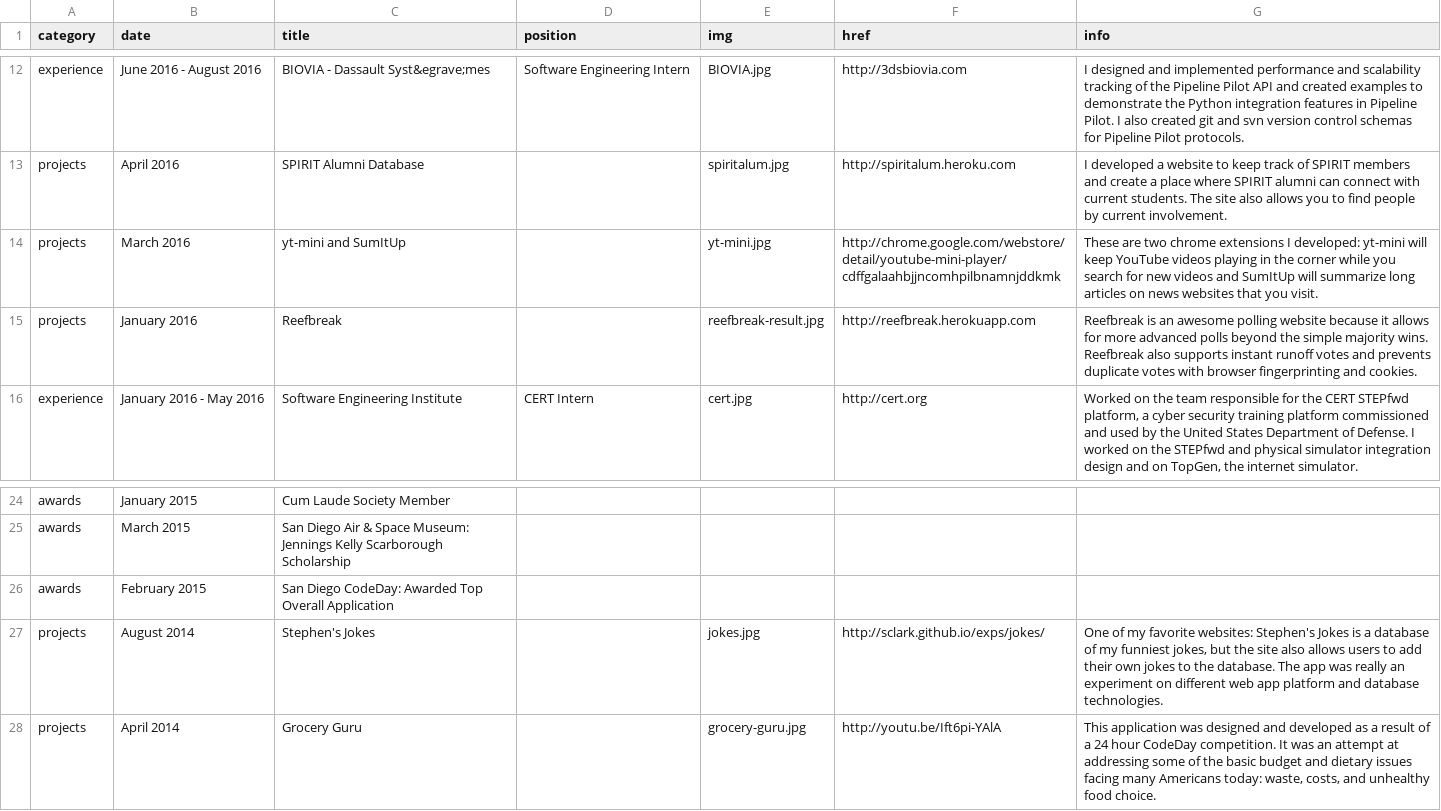
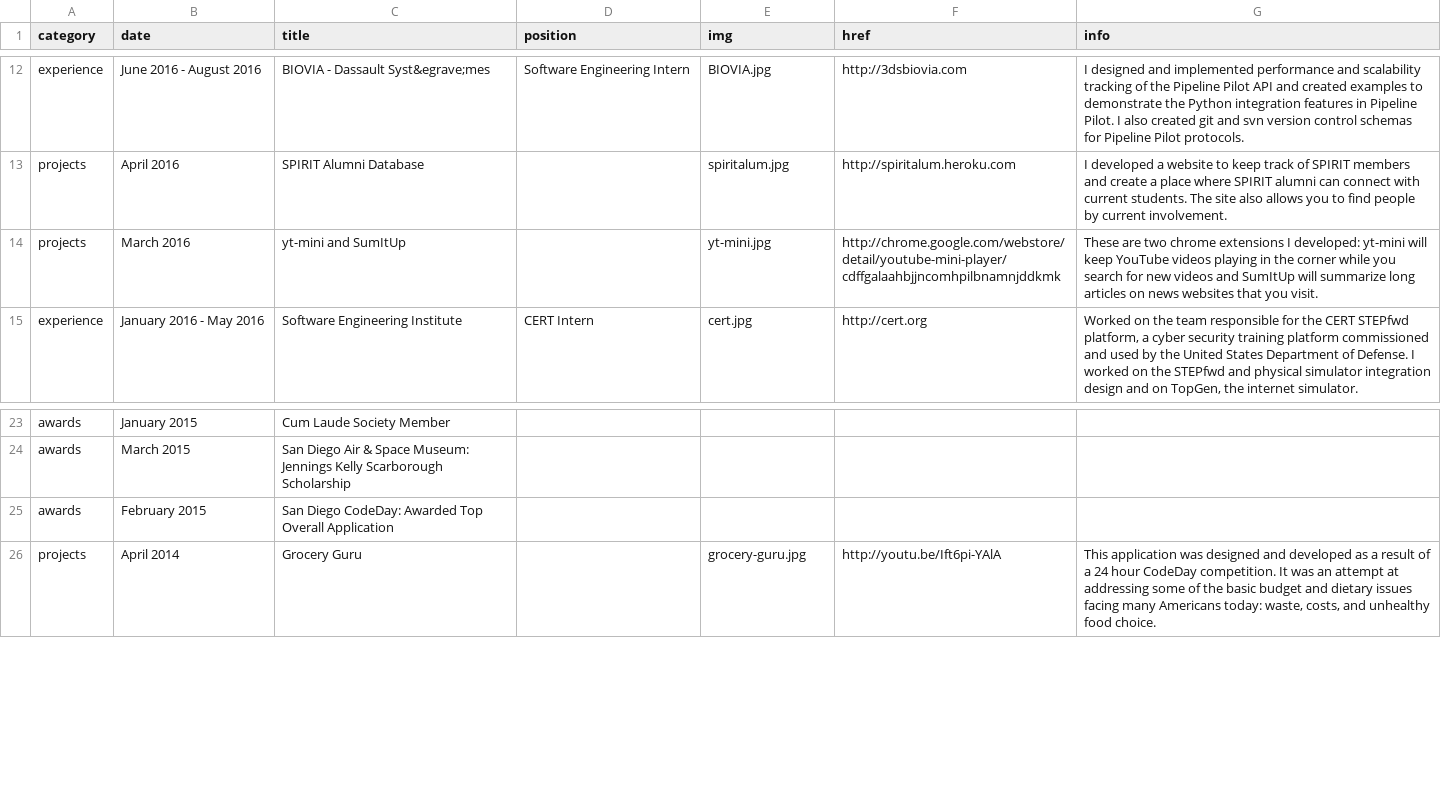
Before and after one commit to sclark/sclark.github.io, a CSV file: _data/experience.csv, drawn as a sheet; only a part is shown, gaps mark what is left out; the diff names each change by its address in the sheet, - before the commit and + after, or states it on an @@ line.

Commit message:
Cleanup

```diff
--- a/_data/experience.csv
+++ b/_data/experience.csv
-row 15: projects | January 2016 | Reefbreak |  | reefbreak-result.jpg | http://reefbreak.herokuapp.com | Reefbreak is an awesome polling website because it allows for more advanced polls beyond the simple majority wins. Reefbreak also supports instant runoff votes and prevents duplicate votes with browser fingerprinting and cookies.
-row 27: projects | August 2014 | Stephen's Jokes |  | jokes.jpg | http://sclark.github.io/exps/jokes/ | One of my favorite websites: Stephen's Jokes is a database of my funniest jokes, but the site also allows users to add their own jokes to the database. The app was really an experiment on different web app platform and database technologies.
```
